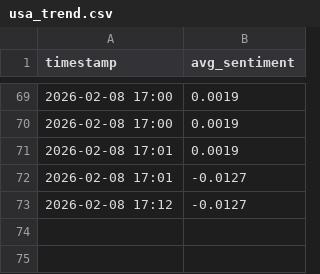
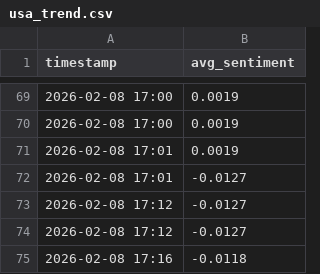
Before and after one commit to mcasrom/intel_center, a CSV file: data/usa_trend.csv, drawn as a sheet; only a part is shown, gaps mark what is left out.

```diff
--- a/data/usa_trend.csv
+++ b/data/usa_trend.csv
@@ -73 +73,3 @@ timestamp,avg_sentiment
 2026-02-08 17:12,-0.0127
+2026-02-08 17:12,-0.0127
+2026-02-08 17:16,-0.0118
```
Also changed, not shown: data/spain_trend.csv, 2 other files.
